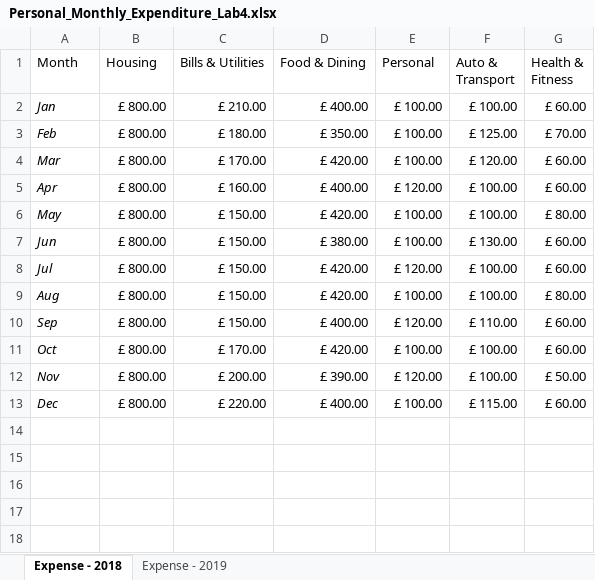
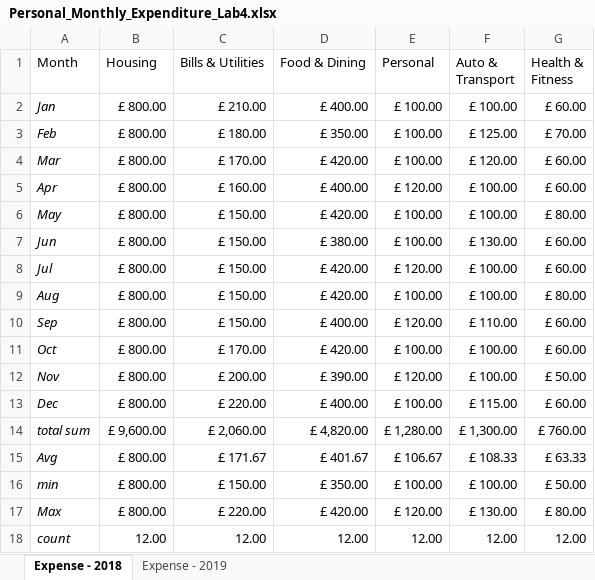
Before and after one commit to kbmotaungpt-gif/Brian-Motaung-Excel-, an Excel workbook: Personal_Monthly_Expenditure_Lab4.xlsx, sheet Expense - 2018, drawn as a sheet; values as stored, in another font and other column widths than the file's, no borders; table styles not drawn; the diff names each change by its address in the sheet, - before the commit and + after, or states it on an @@ line.

Commit message:
calculations
total sum , AVG , MIN ,MAX ,count , the cell was filtered, and currency was changed from currency to Numbers .

```diff
--- a/Personal_Monthly_Expenditure_Lab4.xlsx (sheet Expense - 2018)
+++ b/Personal_Monthly_Expenditure_Lab4.xlsx (sheet Expense - 2018)
+row 14: total sum | £ 9,600.00 | £ 2,060.00 | £ 4,820.00 | £ 1,280.00 | £ 1,300.00 | £ 760.00
+row 15: Avg | £ 800.00 | £ 171.67 | £ 401.67 | £ 106.67 | £ 108.33 | £ 63.33
+row 16: min | £ 800.00 | £ 150.00 | £ 350.00 | £ 100.00 | £ 100.00 | £ 50.00
+row 17: Max | £ 800.00 | £ 220.00 | £ 420.00 | £ 120.00 | £ 130.00 | £ 80.00
+row 18: count | 12.00 | 12.00 | 12.00 | 12.00 | 12.00 | 12.00
```
